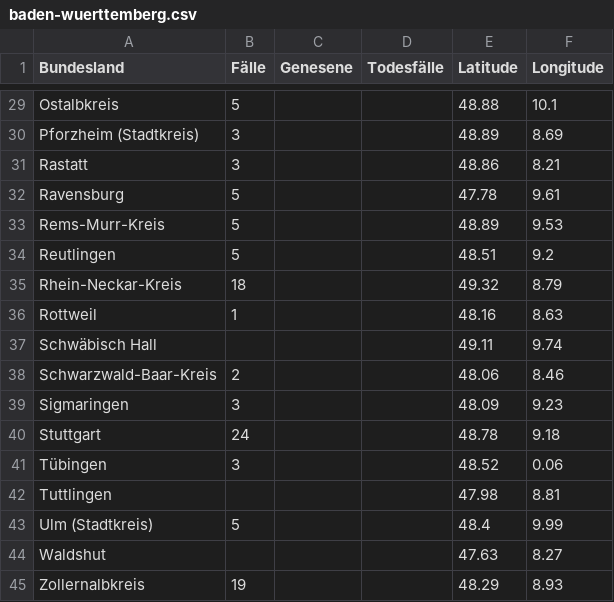
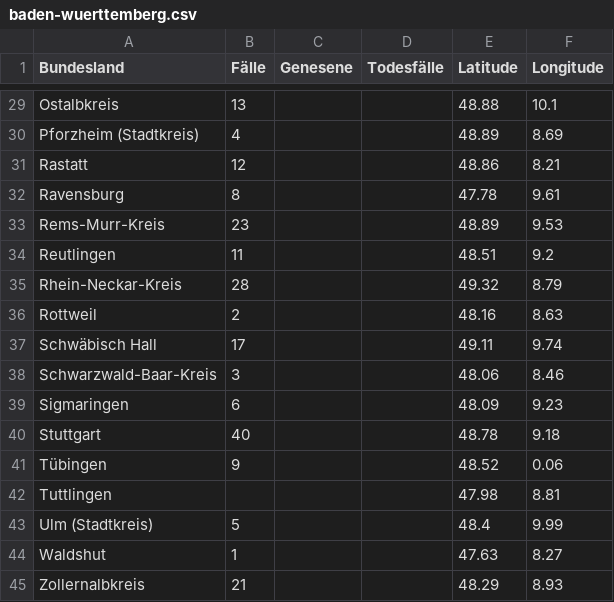
Before and after one commit to ChaliZhg/corona, a CSV file: data/baden-wuerttemberg.csv, drawn as a sheet; only a part is shown, gaps mark what is left out; the diff covers the shown part only; the diff names each change by its address in the sheet, - before the commit and + after, or states it on an @@ line.

```diff
--- a/data/baden-wuerttemberg.csv
+++ b/data/baden-wuerttemberg.csv
-B29 (Fälle): 5
+B29 (Fälle): 13
-B30 (Fälle): 3
+B30 (Fälle): 4
-B31 (Fälle): 3
+B31 (Fälle): 12
-B32 (Fälle): 5
+B32 (Fälle): 8
-B33 (Fälle): 5
+B33 (Fälle): 23
-B34 (Fälle): 5
+B34 (Fälle): 11
-B35 (Fälle): 18
+B35 (Fälle): 28
-B36 (Fälle): 1
+B36 (Fälle): 2
-B37 (Fälle): (empty)
+B37 (Fälle): 17
-B38 (Fälle): 2
+B38 (Fälle): 3
-B39 (Fälle): 3
+B39 (Fälle): 6
-B40 (Fälle): 24
+B40 (Fälle): 40
-B41 (Fälle): 3
+B41 (Fälle): 9
-B44 (Fälle): (empty)
+B44 (Fälle): 1
-B45 (Fälle): 19
+B45 (Fälle): 21
```
Also changed, not shown: 26 edited cells elsewhere in this file.
